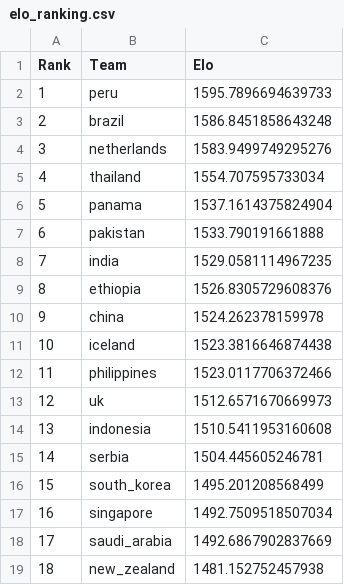
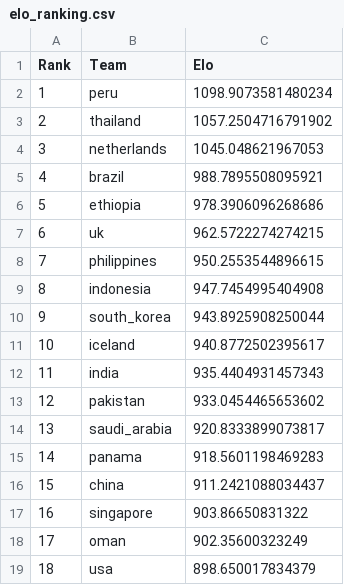
Before and after one commit to tejgluth/Wharton_DataScience26, a CSV file: elo_ranking.csv, drawn as a sheet; only a part is shown; the diff covers the shown part only.

```diff
--- a/elo_ranking.csv
+++ b/elo_ranking.csv
@@ -1,19 +1,19 @@
 Rank,Team,Elo,
-1,peru,1595.7896694639733,
-2,brazil,1586.8451858643248,
-3,netherlands,1583.9499749295276,
-4,thailand,1554.707595733034,
-5,panama,1537.1614375824904,
-6,pakistan,1533.790191661888,
-7,india,1529.0581114967235,
-8,ethiopia,1526.8305729608376,
-9,china,1524.262378159978,
-10,iceland,1523.3816646874438,
-11,philippines,1523.0117706372466,
-12,uk,1512.6571670669973,
-13,indonesia,1510.5411953160608,
-14,serbia,1504.445605246781,
-15,south_korea,1495.201208568499,
-16,singapore,1492.7509518507034,
-17,saudi_arabia,1492.6867902837669,
-18,new_zealand,1481.152752457938,
+1,peru,1098.9073581480234,
+2,thailand,1057.2504716791902,
+3,netherlands,1045.048621967053,
+4,brazil,988.7895508095921,
+5,ethiopia,978.3906096268686,
+6,uk,962.5722274274215,
+7,philippines,950.2553544896615,
+8,indonesia,947.7454995404908,
+9,south_korea,943.8925908250044,
+10,iceland,940.8772502395617,
+11,india,935.4404931457343,
+12,pakistan,933.0454465653602,
+13,saudi_arabia,920.8333899073817,
+14,panama,918.5601198469283,
+15,china,911.2421088034437,
+16,singapore,903.86650831322,
+17,oman,902.35600323249,
+18,usa,898.650017834379,
```
Also changed, not shown: 28 edited cells elsewhere in this file, phases/phase1c/artifacts/phase1c_viz_table.csv, 2 other files.
